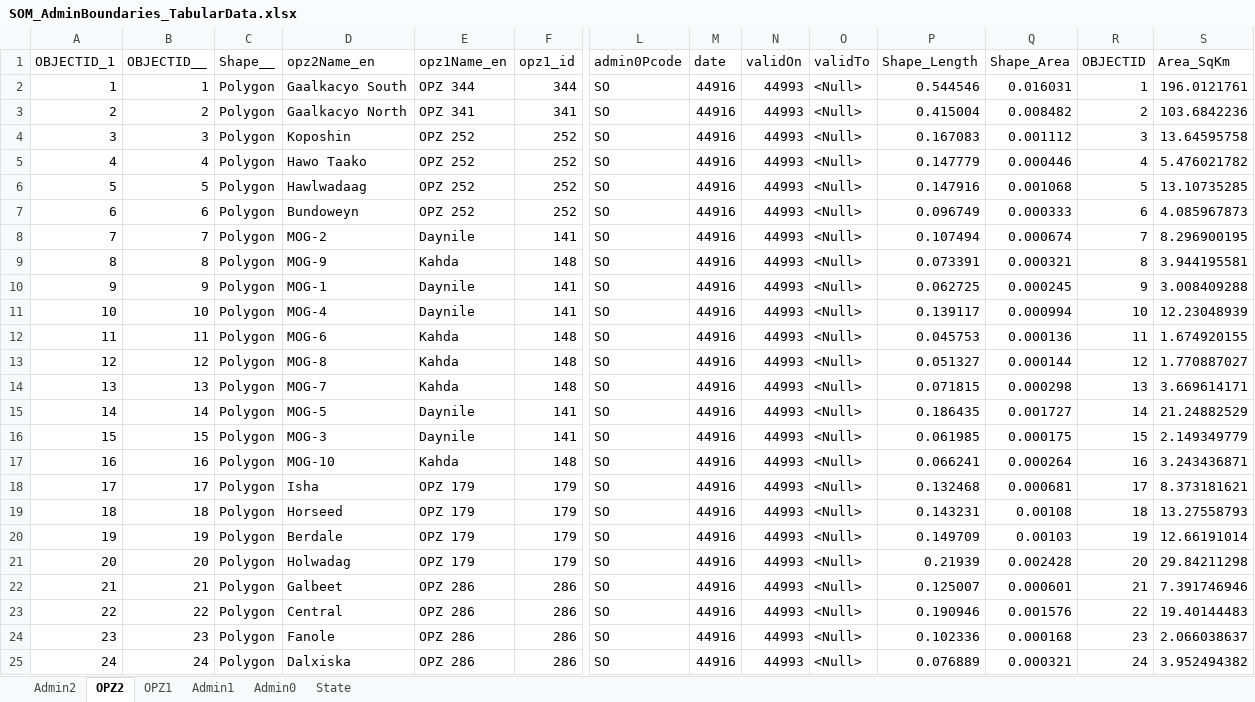
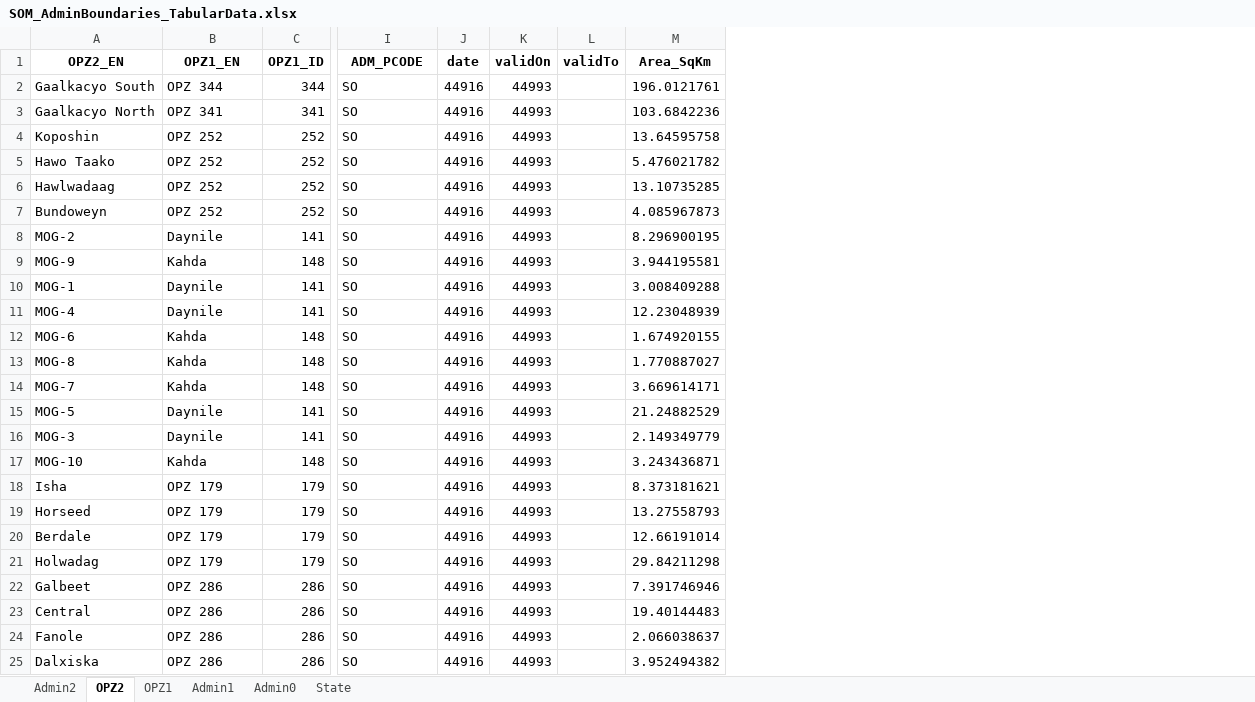
Before and after one commit to UGA-ITOSHumanitarianGIS/mapservicedoc, an Excel workbook: Data/GazetteerSqKm/GazetteerCombinedAdminLevels/SOM_AdminBoundaries_TabularData.xlsx, sheet OPZ2, drawn as a sheet; only a part is shown, gaps mark what is left out; values as stored, in another font and other column widths than the file's, no borders; table styles not drawn; removed rows and columns are numbered as before the commit, all else as after; rows hold the shown columns only; the diff names each change by its address in the sheet, - before the commit and + after, or states it on an @@ line.

Commit message:
Update SOM_AdminBoundaries_TabularData.xlsx
Updated schema after running Jaibu and Briar scripts

```diff
--- a/Data/GazetteerSqKm/GazetteerCombinedAdminLevels/SOM_AdminBoundaries_TabularData.xlsx (sheet OPZ2)
+++ b/Data/GazetteerSqKm/GazetteerCombinedAdminLevels/SOM_AdminBoundaries_TabularData.xlsx (sheet OPZ2)
-column A, rows 2-25: 1 | 2 | 3 | 4 | 5 | 6 | 7 | 8 | 9 | 10 | 11 | 12 | 13 | 14 | 15 | 16 | 17 | 18 | 19 | 20 | 21 | 22 | 23 | 24
-column B, rows 2-25: 1 | 2 | 3 | 4 | 5 | 6 | 7 | 8 | 9 | 10 | 11 | 12 | 13 | 14 | 15 | 16 | 17 | 18 | 19 | 20 | 21 | 22 | 23 | 24
-column C, rows 2-25: all Polygon
-column P, rows 2-25: 0.544546 | 0.415004 | 0.167083 | 0.147779 | 0.147916 | 0.096749 | 0.107494 | 0.073391 | 0.062725 | 0.139117 | 0.045753 | 0.051327 | 0.071815 | 0.186435 | 0.061985 | 0.066241 | 0.132468 | 0.143231 | 0.149709 | 0.21939 | 0.125007 | 0.190946 | 0.102336 | 0.076889
-column Q, rows 2-25: 0.016031 | 0.008482 | 0.001112 | 0.000446 | 0.001068 | 0.000333 | 0.000674 | 0.000321 | 0.000245 | 0.000994 | 0.000136 | 0.000144 | 0.000298 | 0.001727 | 0.000175 | 0.000264 | 0.000681 | 0.00108 | 0.00103 | 0.002428 | 0.000601 | 0.001576 | 0.000168 | 0.000321
-column R, rows 2-25: 1 | 2 | 3 | 4 | 5 | 6 | 7 | 8 | 9 | 10 | 11 | 12 | 13 | 14 | 15 | 16 | 17 | 18 | 19 | 20 | 21 | 22 | 23 | 24
-row 1: OBJECTID_1 | OBJECTID__ | Shape__ | opz2Name_en | opz1Name_en | opz1_id | admin0Pcode | date | validOn | validTo | Shape_Length | Shape_Area | OBJECTID | Area_SqKm
+row 1: OPZ2_EN | OPZ1_EN | OPZ1_ID | ADM_PCODE | date | validOn | validTo | Area_SqKm
-L2:L25: <Null>
+L2:L25: (empty)
```
Also changed, not shown: sheet OPZ1, sheet Admin2, sheet State, sheet Admin0, sheet Admin1.
